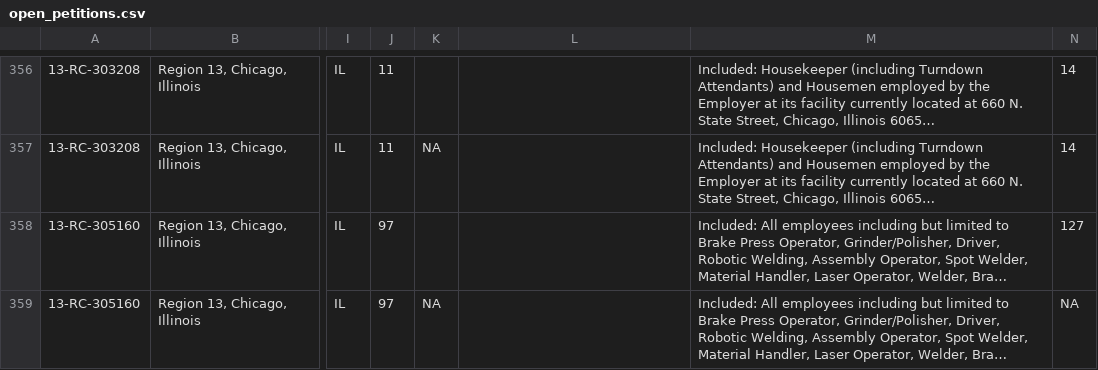
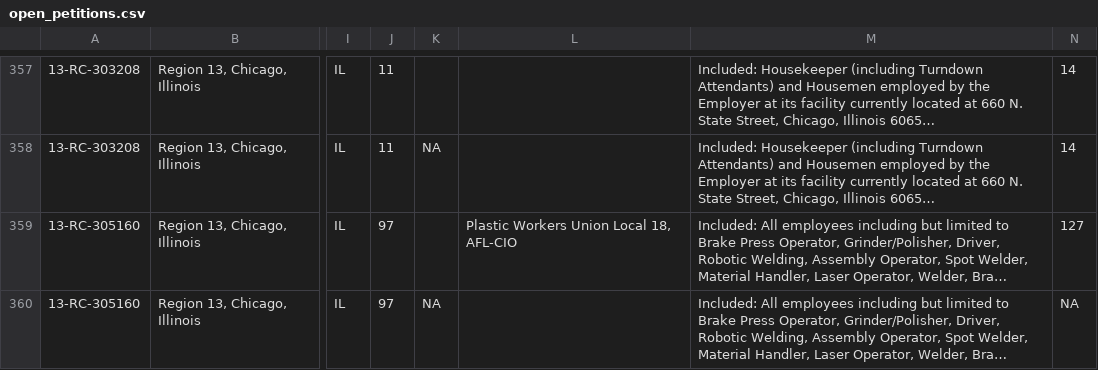
Before and after one commit to reuning/unionwebsite, a CSV file: gen/data/open_petitions.csv, drawn as a sheet; only a part is shown, gaps mark what is left out; long unchanged cells end in …; addresses are those after the commit; the diff covers the shown part only; the diff names each change by its address in the sheet, - before the commit and + after, or states it on an @@ line.

```diff
--- a/gen/data/open_petitions.csv
+++ b/gen/data/open_petitions.csv
-L359: (empty)
+L359: Plastic Workers Union Local 18, AFL-CIO
```
Also changed, not shown: 4 added rows and 44 edited cells elsewhere in this file.
